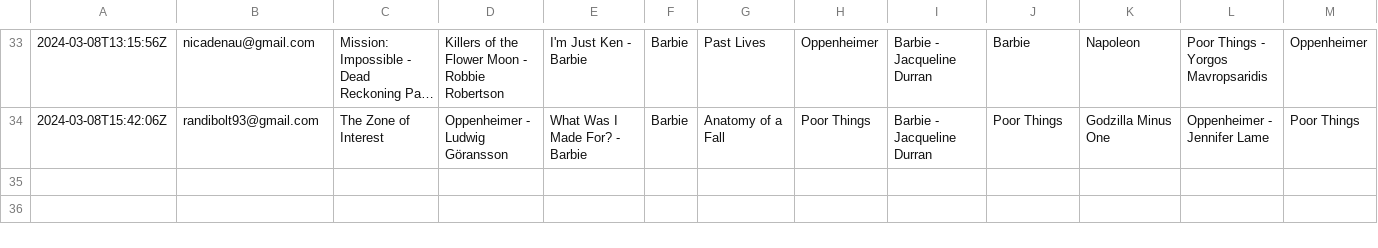
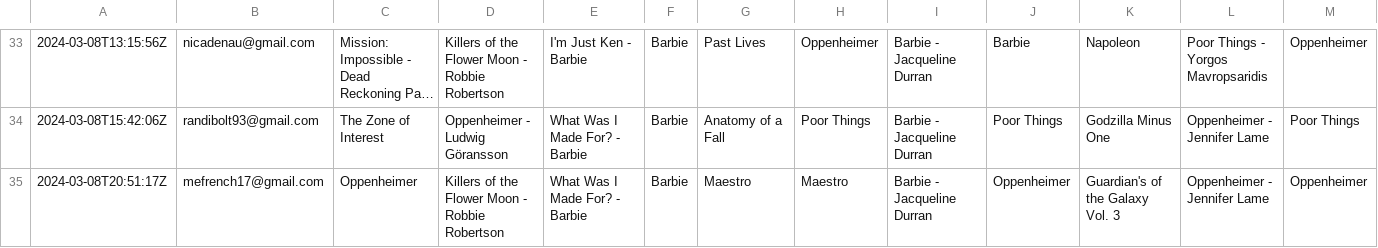
Before and after one commit to rbolt13/2024-Oscars, a CSV file: data-raw/oscars.csv, drawn as a sheet; only a part is shown, gaps mark what is left out; long unchanged cells end in …; rows hold the shown columns only; the diff names each change by its address in the sheet, - before the commit and + after, or states it on an @@ line.

Commit message:
update data, and about page

```diff
--- a/data-raw/oscars.csv
+++ b/data-raw/oscars.csv
+row 35: 2024-03-08T20:51:17Z | mefrench17@gmail.com | Oppenheimer | Killers of the Flower Moon - Robbie Robertson | What Was I Made For? - Barbie | Barbie | Maestro | Maestro | Barbie - Jacqueline Durran | Oppenheimer | Guardian's of the Galaxy Vol. 3 | Oppenheimer - Jennifer Lame | Oppenheimer
```
Also changed, not shown: 3 other files.
